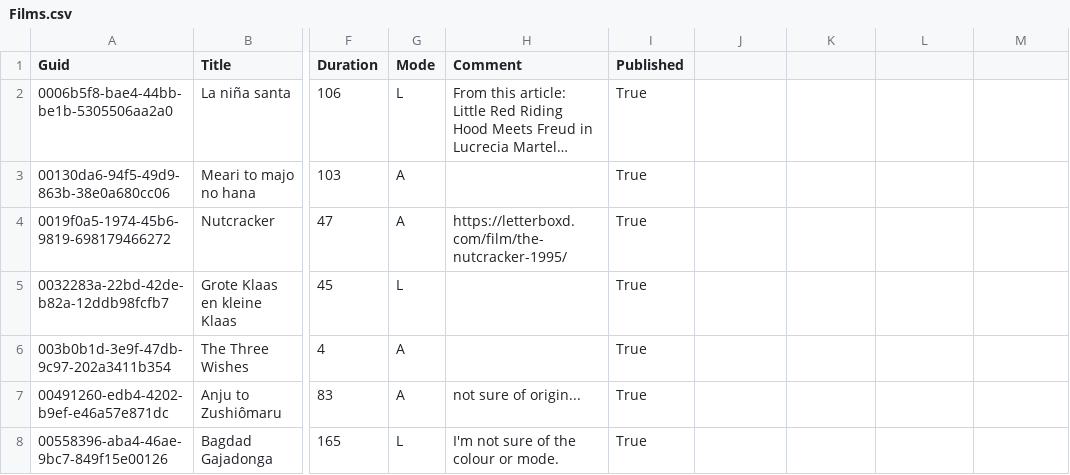
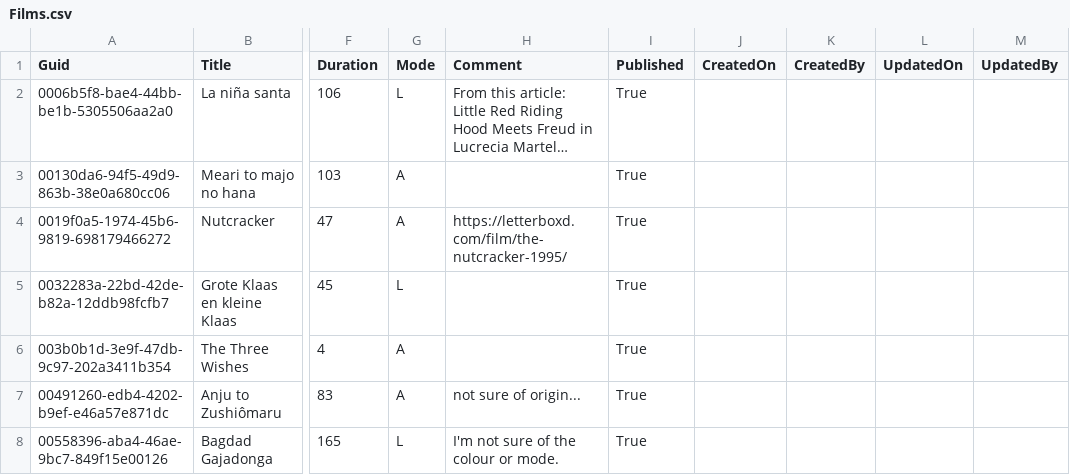
Before and after one commit to International-Fairy-Tale-Filmography/data, a CSV file: csv/Films.csv, drawn as a sheet; only a part is shown, gaps mark what is left out; long unchanged cells end in …; the diff names each change by its address in the sheet, - before the commit and + after, or states it on an @@ line.

```diff
--- a/csv/Films.csv
+++ b/csv/Films.csv
-J1: (empty)
+J1: CreatedOn
-K1: (empty)
+K1: CreatedBy
-L1: (empty)
+L1: UpdatedOn
-M1: (empty)
+M1: UpdatedBy
```
Also changed, not shown: csv/Companies.csv, csv/Countries.csv, 4 other files.
